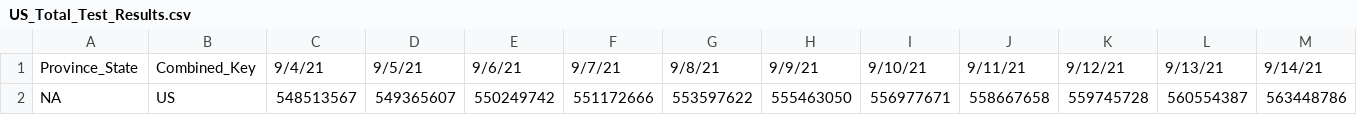
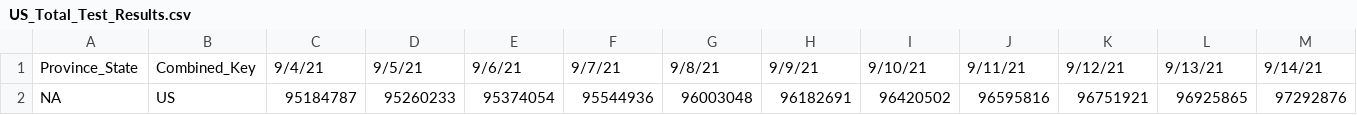
Before and after one commit to deanlie/ReopenAndRisk, a CSV file: DATA/STATIC/US_Total_Test_Results.csv, drawn as a sheet; only a part is shown; removed rows and columns are numbered as before the commit, all else as after; rows hold the shown columns only; the diff names each change by its address in the sheet, - before the commit and + after, or states it on an @@ line.

```diff
--- a/DATA/STATIC/US_Total_Test_Results.csv
+++ b/DATA/STATIC/US_Total_Test_Results.csv
-row 2: NA | US | 548513567 | 549365607 | 550249742 | 551172666 | 553597622 | 555463050 | 556977671 | 558667658 | 559745728 | 560554387 | 563448786
+row 2: NA | US | 95184787 | 95260233 | 95374054 | 95544936 | 96003048 | 96182691 | 96420502 | 96595816 | 96751921 | 96925865 | 97292876
```
Also changed, not shown: DATA/STATIC/US_State_Total_Test_Results.csv, 2 other files.
